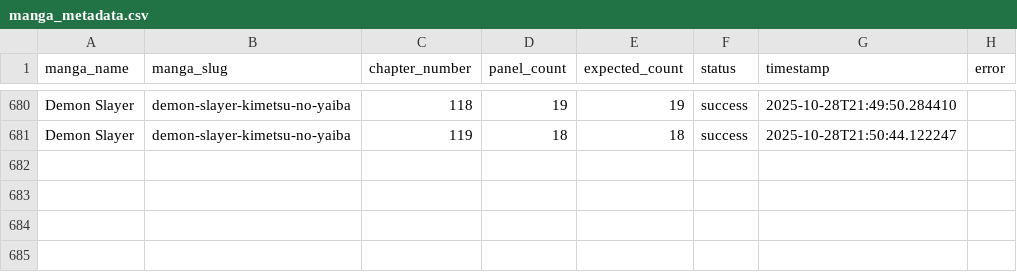
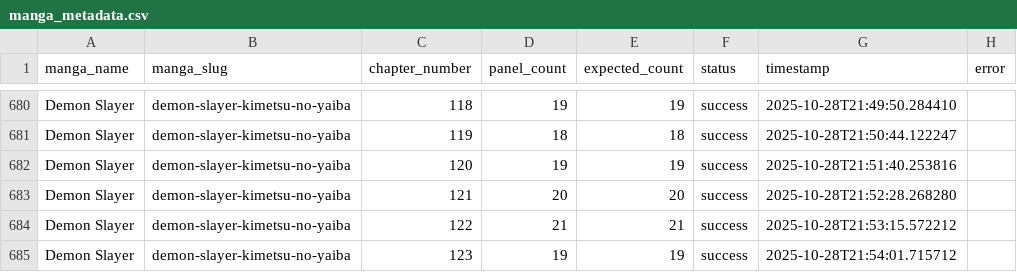
Before and after one commit to SafnasKaldeen/HiManga, a CSV file: public/manga_metadata.csv, drawn as a sheet; only a part is shown, gaps mark what is left out.

Commit message:
padding

```diff
--- a/public/manga_metadata.csv
+++ b/public/manga_metadata.csv
@@ -681 +681,5 @@ Demon Slayer,demon-slayer-kimetsu-no-yaiba,118,19,19,success,2025-10-28T21:49:50
 Demon Slayer,demon-slayer-kimetsu-no-yaiba,119,18,18,success,2025-10-28T21:50:44.122247,
+Demon Slayer,demon-slayer-kimetsu-no-yaiba,120,19,19,success,2025-10-28T21:51:40.253816,
+Demon Slayer,demon-slayer-kimetsu-no-yaiba,121,20,20,success,2025-10-28T21:52:28.268280,
+Demon Slayer,demon-slayer-kimetsu-no-yaiba,122,21,21,success,2025-10-28T21:53:15.572212,
+Demon Slayer,demon-slayer-kimetsu-no-yaiba,123,19,19,success,2025-10-28T21:54:01.715712,
```
